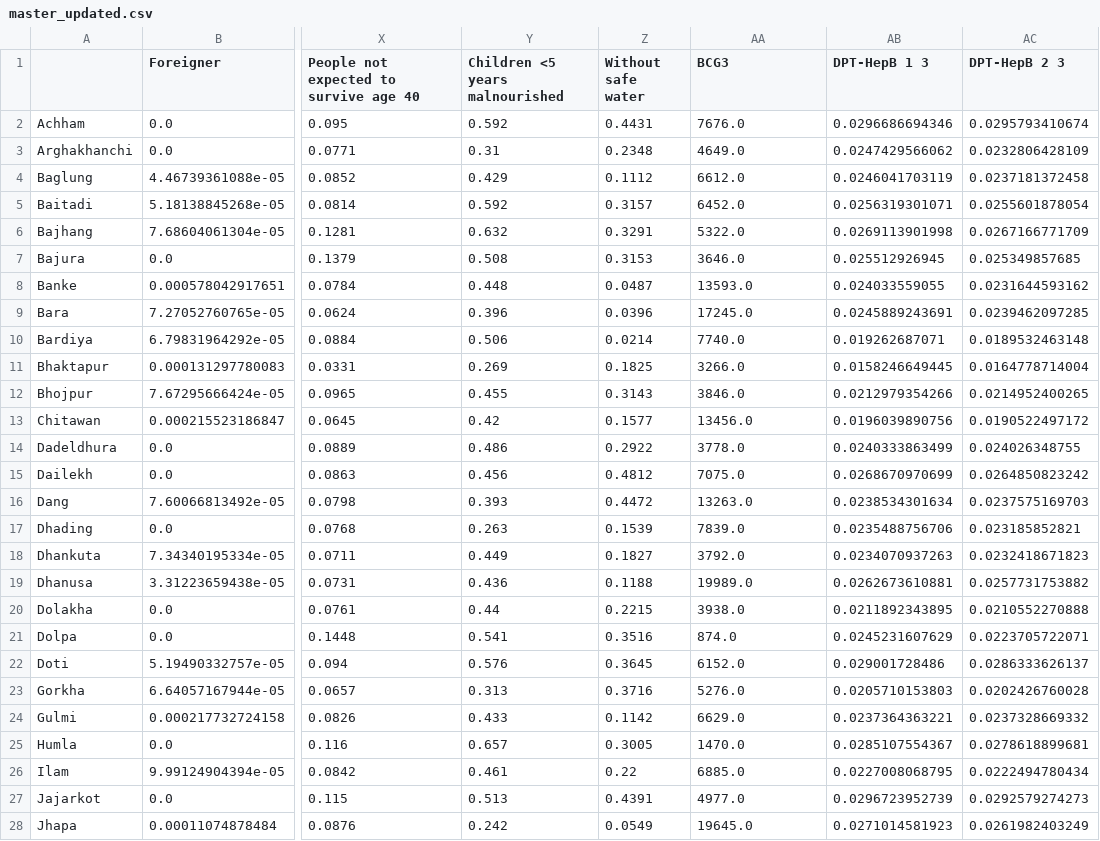
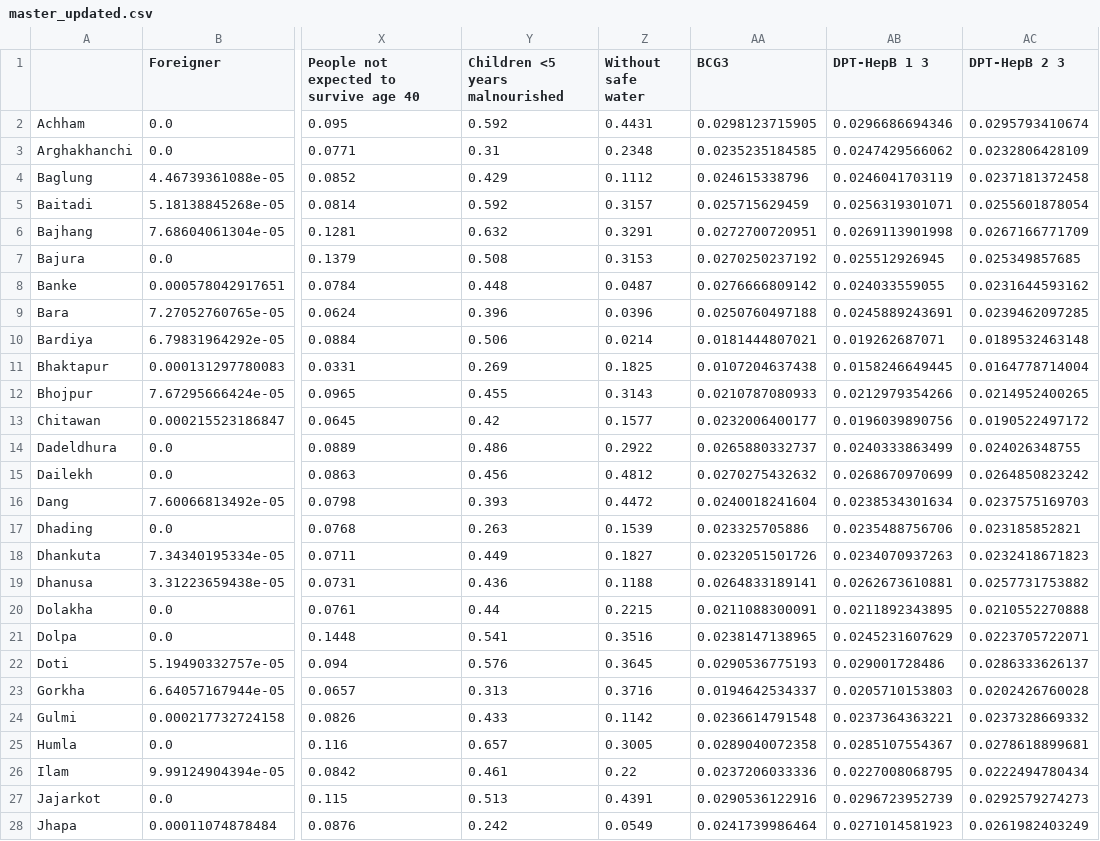
Before and after one commit to jvani/ML_Nepal, a CSV file: Data/master_updated.csv, drawn as a sheet; only a part is shown, gaps mark what is left out; the diff covers the shown part only; the diff names each change by its address in the sheet, - before the commit and + after, or states it on an @@ line.

```diff
--- a/Data/master_updated.csv
+++ b/Data/master_updated.csv
-AA2 (BCG3): 7676.0
+AA2 (BCG3): 0.0298123715905
-AA3 (BCG3): 4649.0
+AA3 (BCG3): 0.0235235184585
-AA4 (BCG3): 6612.0
+AA4 (BCG3): 0.024615338796
-AA5 (BCG3): 6452.0
+AA5 (BCG3): 0.025715629459
-AA6 (BCG3): 5322.0
+AA6 (BCG3): 0.0272700720951
-AA7 (BCG3): 3646.0
+AA7 (BCG3): 0.0270250237192
-AA8 (BCG3): 13593.0
+AA8 (BCG3): 0.0276666809142
-AA9 (BCG3): 17245.0
+AA9 (BCG3): 0.0250760497188
-AA10 (BCG3): 7740.0
+AA10 (BCG3): 0.0181444807021
-AA11 (BCG3): 3266.0
+AA11 (BCG3): 0.0107204637438
-AA12 (BCG3): 3846.0
+AA12 (BCG3): 0.0210787080933
-AA13 (BCG3): 13456.0
+AA13 (BCG3): 0.0232006400177
-AA14 (BCG3): 3778.0
+AA14 (BCG3): 0.0265880332737
-AA15 (BCG3): 7075.0
+AA15 (BCG3): 0.0270275432632
-AA16 (BCG3): 13263.0
+AA16 (BCG3): 0.0240018241604
-AA17 (BCG3): 7839.0
+AA17 (BCG3): 0.023325705886
-AA18 (BCG3): 3792.0
+AA18 (BCG3): 0.0232051501726
-AA19 (BCG3): 19989.0
+AA19 (BCG3): 0.0264833189141
-AA20 (BCG3): 3938.0
+AA20 (BCG3): 0.0211088300091
-AA21 (BCG3): 874.0
+AA21 (BCG3): 0.0238147138965
-AA22 (BCG3): 6152.0
+AA22 (BCG3): 0.0290536775193
-AA23 (BCG3): 5276.0
+AA23 (BCG3): 0.0194642534337
-AA24 (BCG3): 6629.0
+AA24 (BCG3): 0.0236614791548
-AA25 (BCG3): 1470.0
+AA25 (BCG3): 0.0289040072358
-AA26 (BCG3): 6885.0
+AA26 (BCG3): 0.0237206033336
-AA27 (BCG3): 4977.0
+AA27 (BCG3): 0.0290536122916
-AA28 (BCG3): 19645.0
+AA28 (BCG3): 0.0241739986464
```
Also changed, not shown: 48 edited cells elsewhere in this file, 1 other file.
